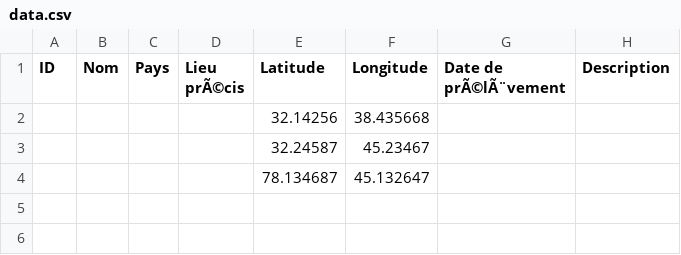
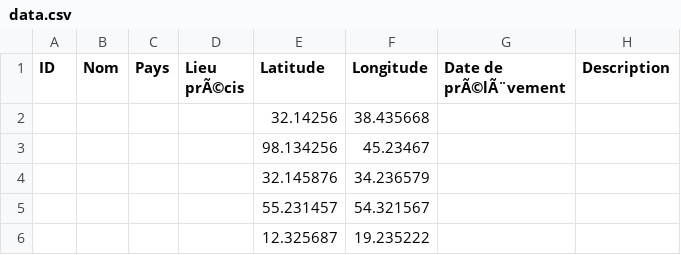
Before and after one commit to ufteee/collection-sables, a CSV file: data.csv, drawn as a sheet.

Commit message:
Update sand collection map

```diff
--- a/data.csv
+++ b/data.csv
@@ -2,3 +2,5 @@
 "","","","","32.14256","38.435668","",""
-"","","","","32.24587","45.23467","",""
-"","","","","78.134687","45.132647","",""
+"","","","","98.134256","45.23467","",""
+"","","","","32.145876","34.236579","",""
+"","","","","55.231457","54.321567","",""
+"","","","","12.325687","19.235222","",""
```
